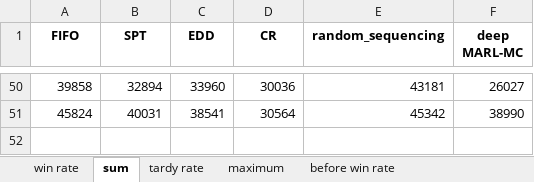
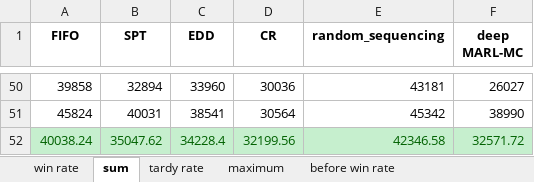
Before and after one commit to wjd27149/dfjsp_ppo_, an Excel workbook: Thesis_result_figure/RAW_SA_experiment/24_6_1.6_200.xlsx, sheet sum, drawn as a sheet; only a part is shown, gaps mark what is left out; values as stored, in another font and other column widths than the file's, no borders; the diff names each change by its address in the sheet, - before the commit and + after, or states it on an @@ line.

```diff
--- a/Thesis_result_figure/RAW_SA_experiment/24_6_1.6_200.xlsx (sheet sum)
+++ b/Thesis_result_figure/RAW_SA_experiment/24_6_1.6_200.xlsx (sheet sum)
+row 52: 40038.24 | 35047.62 | 34228.4 | 32199.56 | 42346.58 | 32571.72
```
Also changed, not shown: Thesis_result_figure/RAW_SA_experiment/12_4_1.0_200.xlsx, 2 other files.
